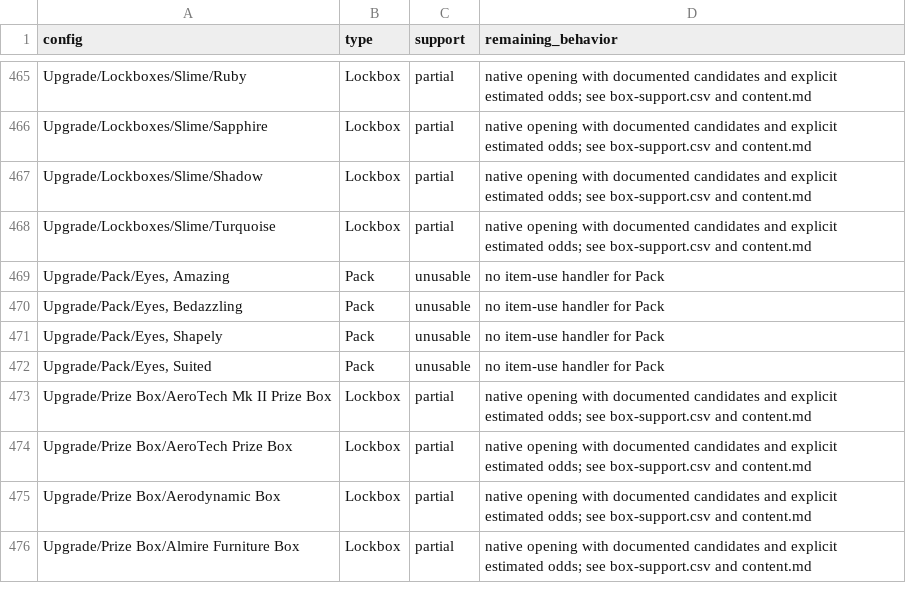
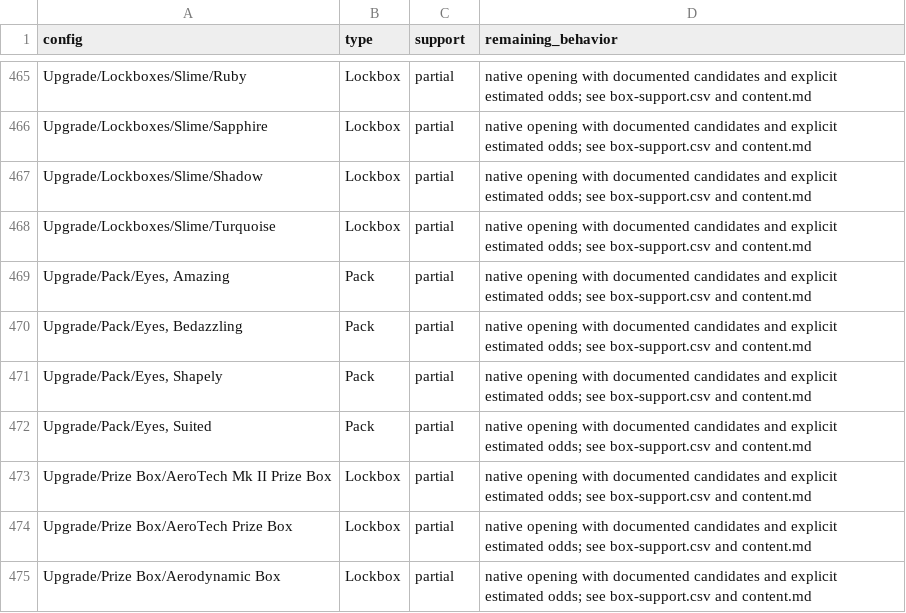
Before and after one commit to N0rule/Tortodrone, a CSV file: docs/item-support.csv, drawn as a sheet; only a part is shown, gaps mark what is left out; the shorter side is filled out with more unchanged rows.

```diff
--- a/docs/item-support.csv
+++ b/docs/item-support.csv
@@ -468,6 +468,6 @@ Upgrade/Lockboxes/Slime/Shadow,Lockbox,partial,native opening with documented ca
 Upgrade/Lockboxes/Slime/Turquoise,Lockbox,partial,native opening with documented candidates and explicit estimated odds; see box-support.csv and content.md
-"Upgrade/Pack/Eyes, Amazing",Pack,unusable,no item-use handler for Pack
-"Upgrade/Pack/Eyes, Bedazzling",Pack,unusable,no item-use handler for Pack
-"Upgrade/Pack/Eyes, Shapely",Pack,unusable,no item-use handler for Pack
-"Upgrade/Pack/Eyes, Suited",Pack,unusable,no item-use handler for Pack
+"Upgrade/Pack/Eyes, Amazing",Pack,partial,native opening with documented candidates and explicit estimated odds; see box-support.csv and content.md
+"Upgrade/Pack/Eyes, Bedazzling",Pack,partial,native opening with documented candidates and explicit estimated odds; see box-support.csv and content.md
+"Upgrade/Pack/Eyes, Shapely",Pack,partial,native opening with documented candidates and explicit estimated odds; see box-support.csv and content.md
+"Upgrade/Pack/Eyes, Suited",Pack,partial,native opening with documented candidates and explicit estimated odds; see box-support.csv and content.md
 Upgrade/Prize Box/AeroTech Mk II Prize Box,Lockbox,partial,native opening with documented candidates and explicit estimated odds; see box-support.csv and content.md
```
Also changed, not shown: docs/box-support.csv, 8 other files.
